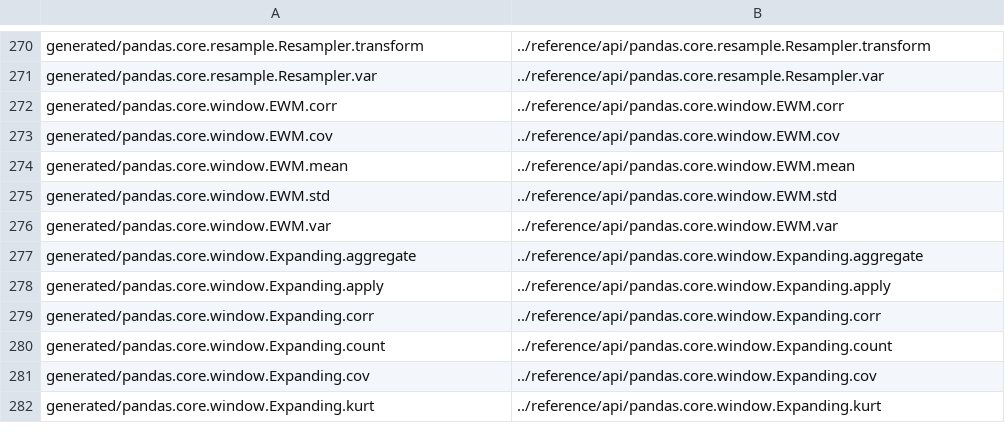
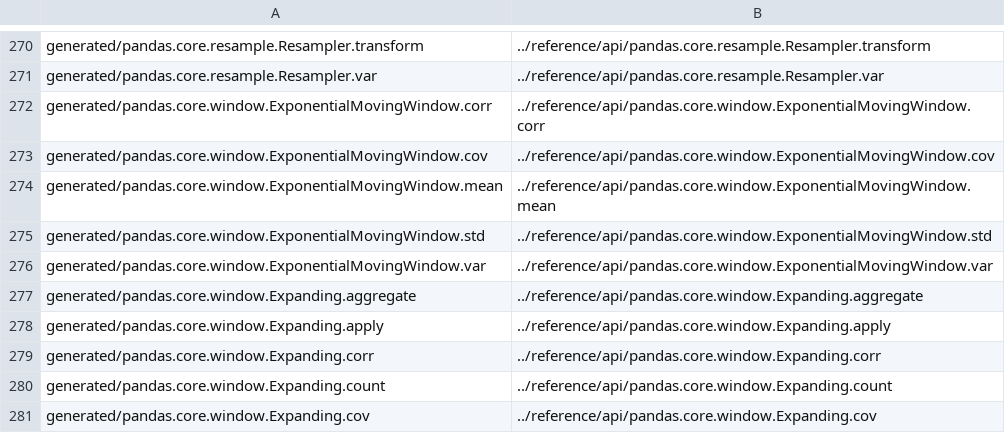
Before and after one commit to romnickmendozaramos-lab/transaction_data_processing, a CSV file: doc/redirects.csv, drawn as a sheet; only a part is shown, gaps mark what is left out; the shorter side is filled out with more unchanged rows.

```diff
--- a/doc/redirects.csv
+++ b/doc/redirects.csv
@@ -271,7 +271,7 @@ generated/pandas.core.resample.Resampler.transform,../reference/api/pandas.core.
 generated/pandas.core.resample.Resampler.var,../reference/api/pandas.core.resample.Resampler.var
-generated/pandas.core.window.EWM.corr,../reference/api/pandas.core.window.EWM.corr
-generated/pandas.core.window.EWM.cov,../reference/api/pandas.core.window.EWM.cov
-generated/pandas.core.window.EWM.mean,../reference/api/pandas.core.window.EWM.mean
-generated/pandas.core.window.EWM.std,../reference/api/pandas.core.window.EWM.std
-generated/pandas.core.window.EWM.var,../reference/api/pandas.core.window.EWM.var
+generated/pandas.core.window.ExponentialMovingWindow.corr,../reference/api/pandas.core.window.ExponentialMovingWindow.corr
+generated/pandas.core.window.ExponentialMovingWindow.cov,../reference/api/pandas.core.window.ExponentialMovingWindow.cov
+generated/pandas.core.window.ExponentialMovingWindow.mean,../reference/api/pandas.core.window.ExponentialMovingWindow.mean
+generated/pandas.core.window.ExponentialMovingWindow.std,../reference/api/pandas.core.window.ExponentialMovingWindow.std
+generated/pandas.core.window.ExponentialMovingWindow.var,../reference/api/pandas.core.window.ExponentialMovingWindow.var
 generated/pandas.core.window.Expanding.aggregate,../reference/api/pandas.core.window.Expanding.aggregate
```
Also changed, not shown: 8 other files.
